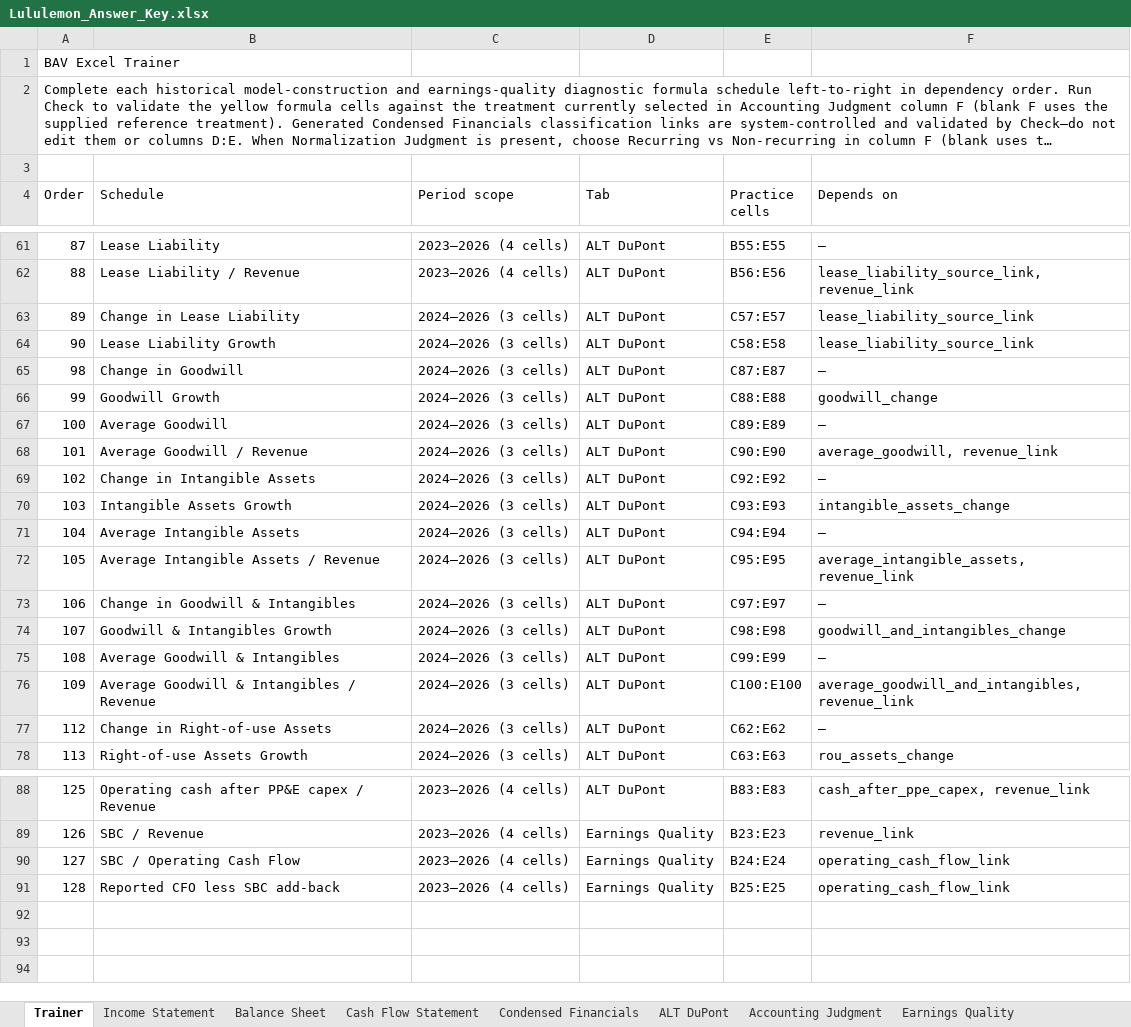
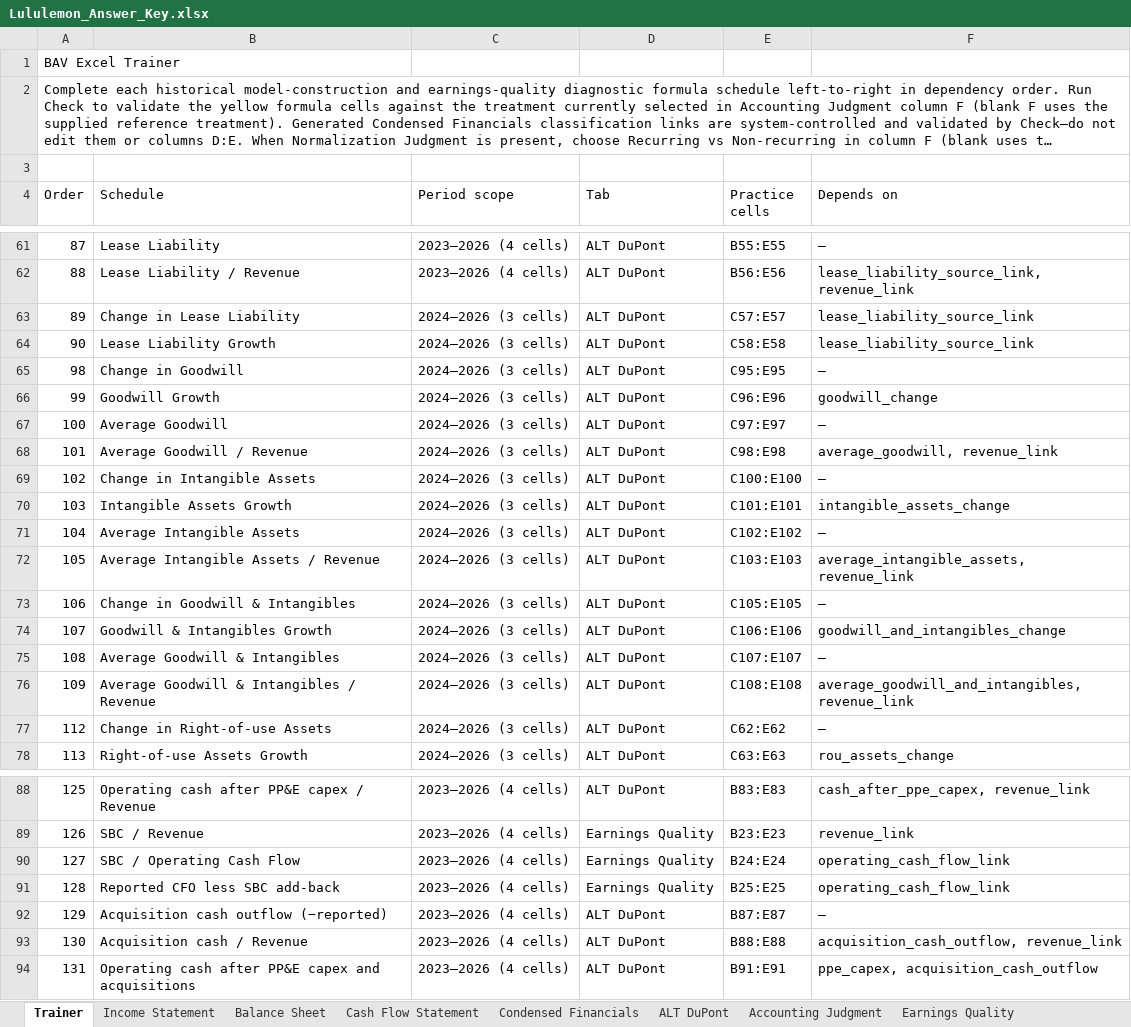
Before and after one commit to MrMittenCrab/bav_trainer, an Excel workbook: release/lululemon/Lululemon_Answer_Key.xlsx, sheet Trainer, drawn as a sheet; only a part is shown, gaps mark what is left out; long unchanged cells end in …; values as stored, in another font and other column widths than the file's, no borders; the diff names each change by its address in the sheet, - before the commit and + after, or states it on an @@ line.

```diff
--- a/release/lululemon/Lululemon_Answer_Key.xlsx (sheet Trainer)
+++ b/release/lululemon/Lululemon_Answer_Key.xlsx (sheet Trainer)
-E65 (Practice cells): C87:E87
+E65 (Practice cells): C95:E95
-E66 (Practice cells): C88:E88
+E66 (Practice cells): C96:E96
-E67 (Practice cells): C89:E89
+E67 (Practice cells): C97:E97
-E68 (Practice cells): C90:E90
+E68 (Practice cells): C98:E98
-E69 (Practice cells): C92:E92
+E69 (Practice cells): C100:E100
-E70 (Practice cells): C93:E93
+E70 (Practice cells): C101:E101
-E71 (Practice cells): C94:E94
+E71 (Practice cells): C102:E102
-E72 (Practice cells): C95:E95
+E72 (Practice cells): C103:E103
-E73 (Practice cells): C97:E97
+E73 (Practice cells): C105:E105
-E74 (Practice cells): C98:E98
+E74 (Practice cells): C106:E106
-E75 (Practice cells): C99:E99
+E75 (Practice cells): C107:E107
-E76 (Practice cells): C100:E100
+E76 (Practice cells): C108:E108
+row 92: 129 | Acquisition cash outflow (−reported) | 2023–2026 (4 cells) | ALT DuPont | B87:E87 | —
+row 93: 130 | Acquisition cash / Revenue | 2023–2026 (4 cells) | ALT DuPont | B88:E88 | acquisition_cash_outflow, revenue_link
+row 94: 131 | Operating cash after PP&E capex and acquisitions | 2023–2026 (4 cells) | ALT DuPont | B91:E91 | ppe_capex, acquisition_cash_outflow
```
Also changed, not shown: sheet ALT DuPont, example/DEMO_HK_Trainer.xlsx, release/fast_retailing/FastRetailing_Answer_Key.xlsx, 20 other files.
